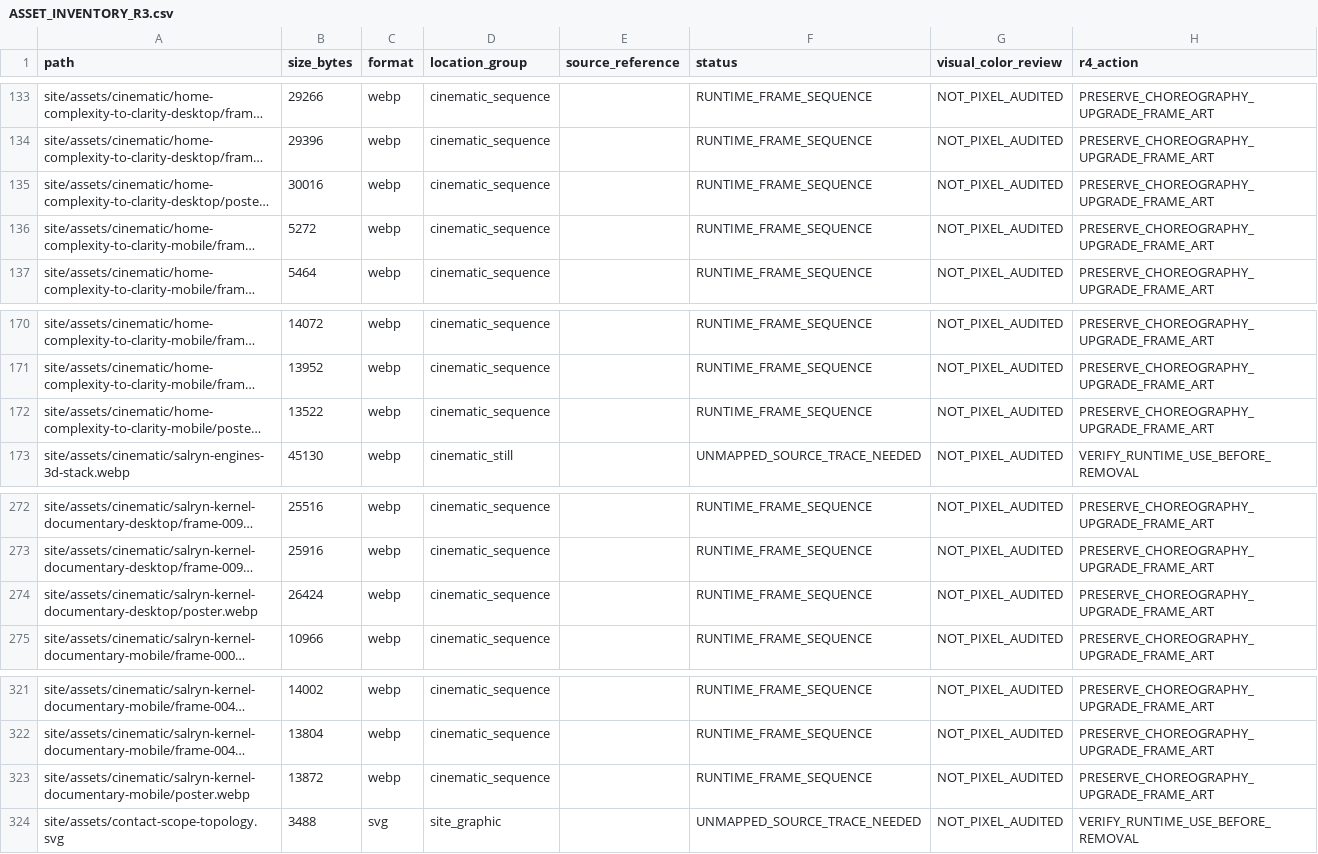
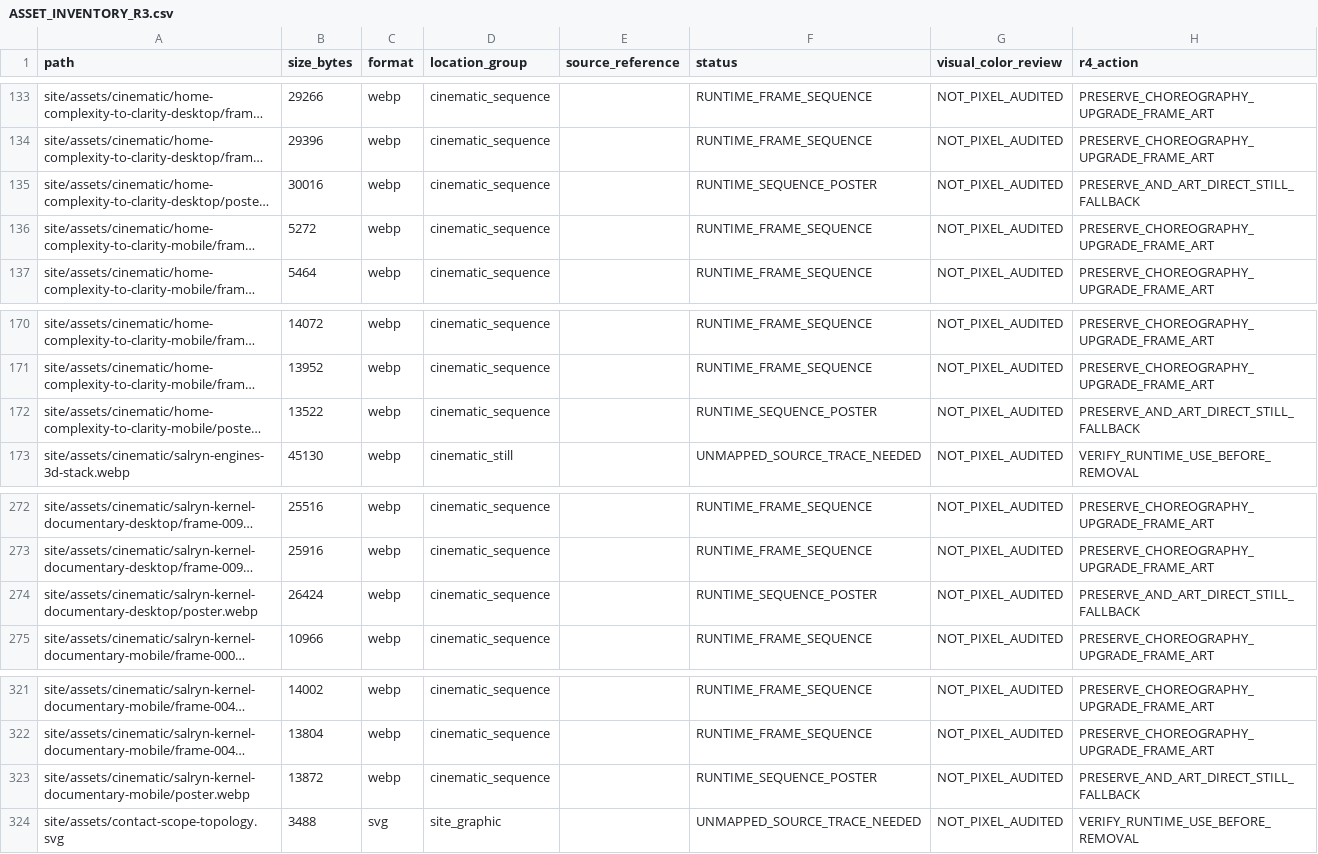
Before and after one commit to Kirch-Nairu/kirjane-site, a CSV file: docs/creative-forge-r4/ASSET_INVENTORY_R3.csv, drawn as a sheet; only a part is shown, gaps mark what is left out; long unchanged cells end in …; the diff names each change by its address in the sheet, - before the commit and + after, or states it on an @@ line.

Commit message:
docs(r4): distinguish 252 cinema frames from four poster assets

```diff
--- a/docs/creative-forge-r4/ASSET_INVENTORY_R3.csv
+++ b/docs/creative-forge-r4/ASSET_INVENTORY_R3.csv
-F135 (status): RUNTIME_FRAME_SEQUENCE
+F135 (status): RUNTIME_SEQUENCE_POSTER
-H135 (r4_action): PRESERVE_CHOREOGRAPHY_UPGRADE_FRAME_ART
+H135 (r4_action): PRESERVE_AND_ART_DIRECT_STILL_FALLBACK
-F172 (status): RUNTIME_FRAME_SEQUENCE
+F172 (status): RUNTIME_SEQUENCE_POSTER
-H172 (r4_action): PRESERVE_CHOREOGRAPHY_UPGRADE_FRAME_ART
+H172 (r4_action): PRESERVE_AND_ART_DIRECT_STILL_FALLBACK
-F274 (status): RUNTIME_FRAME_SEQUENCE
+F274 (status): RUNTIME_SEQUENCE_POSTER
-H274 (r4_action): PRESERVE_CHOREOGRAPHY_UPGRADE_FRAME_ART
+H274 (r4_action): PRESERVE_AND_ART_DIRECT_STILL_FALLBACK
-F323 (status): RUNTIME_FRAME_SEQUENCE
+F323 (status): RUNTIME_SEQUENCE_POSTER
-H323 (r4_action): PRESERVE_CHOREOGRAPHY_UPGRADE_FRAME_ART
+H323 (r4_action): PRESERVE_AND_ART_DIRECT_STILL_FALLBACK
```
Also changed, not shown: 1 other file.
